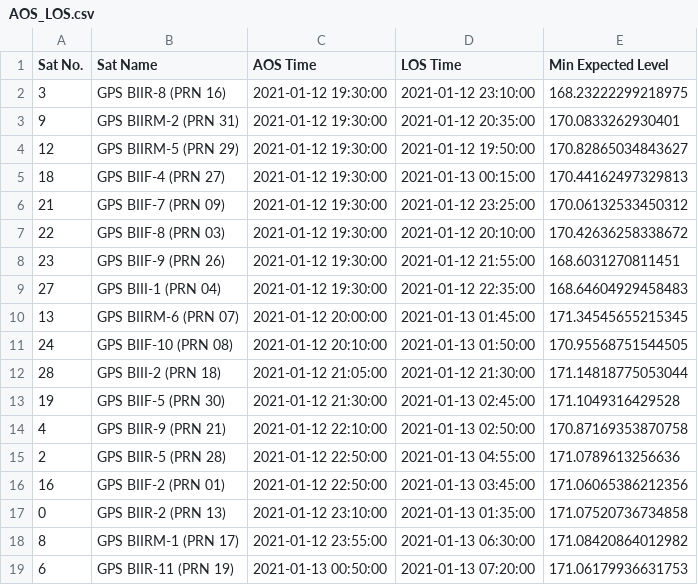
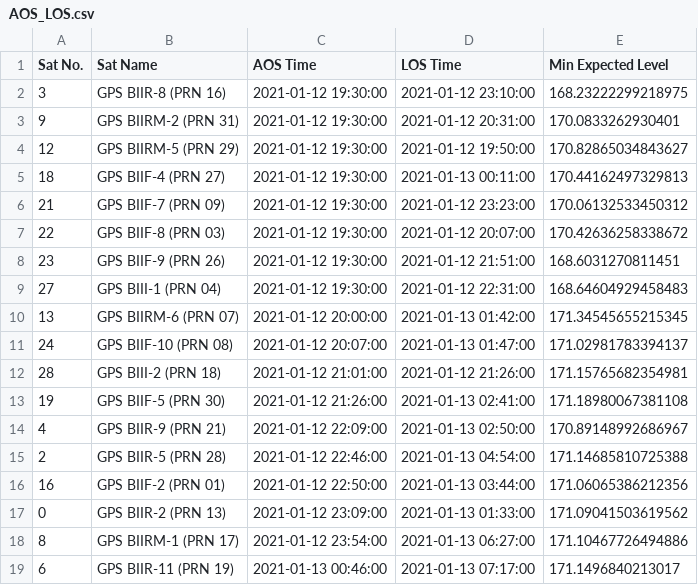
Before and after one commit to AstroStew/ENG4350-Tracking, a CSV file: OutputFiles/AOS_LOS.csv, drawn as a sheet; only a part is shown; the diff covers the shown part only.

```diff
--- a/OutputFiles/AOS_LOS.csv
+++ b/OutputFiles/AOS_LOS.csv
@@ -3,35 +3,35 @@ Sat No.,Sat Name,AOS Time,LOS Time,Min Expected Level
 ",2021-01-12 19:30:00,2021-01-12 23:10:00,168.23222299218975
-9,"GPS BIIRM-2 (PRN 31)
-",2021-01-12 19:30:00,2021-01-12 20:35:00,170.0833262930401
+9,"GPS BIIRM-2 (PRN 31)
+",2021-01-12 19:30:00,2021-01-12 20:31:00,170.0833262930401
 12,"GPS BIIRM-5 (PRN 29)
 ",2021-01-12 19:30:00,2021-01-12 19:50:00,170.82865034843627
-18,"GPS BIIF-4  (PRN 27)
-",2021-01-12 19:30:00,2021-01-13 00:15:00,170.44162497329813
-21,"GPS BIIF-7  (PRN 09)
-",2021-01-12 19:30:00,2021-01-12 23:25:00,170.06132533450312
-22,"GPS BIIF-8  (PRN 03)
-",2021-01-12 19:30:00,2021-01-12 20:10:00,170.42636258338672
-23,"GPS BIIF-9  (PRN 26)
-",2021-01-12 19:30:00,2021-01-12 21:55:00,168.6031270811451
-27,"GPS BIII-1  (PRN 04)
-",2021-01-12 19:30:00,2021-01-12 22:35:00,168.64604929458483
-13,"GPS BIIRM-6 (PRN 07)
-",2021-01-12 20:00:00,2021-01-13 01:45:00,171.34545655215345
-24,"GPS BIIF-10 (PRN 08)
-",2021-01-12 20:10:00,2021-01-13 01:50:00,170.95568751544505
-28,"GPS BIII-2  (PRN 18)
-",2021-01-12 21:05:00,2021-01-12 21:30:00,171.14818775053044
-19,"GPS BIIF-5  (PRN 30)
-",2021-01-12 21:30:00,2021-01-13 02:45:00,171.1049316429528
-4,"GPS BIIR-9  (PRN 21)
-",2021-01-12 22:10:00,2021-01-13 02:50:00,170.87169353870758
-2,"GPS BIIR-5  (PRN 28)
-",2021-01-12 22:50:00,2021-01-13 04:55:00,171.0789613256636
-16,"GPS BIIF-2  (PRN 01)
-",2021-01-12 22:50:00,2021-01-13 03:45:00,171.06065386212356
-0,"GPS BIIR-2  (PRN 13)
-",2021-01-12 23:10:00,2021-01-13 01:35:00,171.07520736734858
-8,"GPS BIIRM-1 (PRN 17)
-",2021-01-12 23:55:00,2021-01-13 06:30:00,171.08420864012982
-6,"GPS BIIR-11 (PRN 19)
-",2021-01-13 00:50:00,2021-01-13 07:20:00,171.06179936631753
+18,"GPS BIIF-4  (PRN 27)
+",2021-01-12 19:30:00,2021-01-13 00:11:00,170.44162497329813
+21,"GPS BIIF-7  (PRN 09)
+",2021-01-12 19:30:00,2021-01-12 23:23:00,170.06132533450312
+22,"GPS BIIF-8  (PRN 03)
+",2021-01-12 19:30:00,2021-01-12 20:07:00,170.42636258338672
+23,"GPS BIIF-9  (PRN 26)
+",2021-01-12 19:30:00,2021-01-12 21:51:00,168.6031270811451
+27,"GPS BIII-1  (PRN 04)
+",2021-01-12 19:30:00,2021-01-12 22:31:00,168.64604929458483
+13,"GPS BIIRM-6 (PRN 07)
+",2021-01-12 20:00:00,2021-01-13 01:42:00,171.34545655215345
+24,"GPS BIIF-10 (PRN 08)
+",2021-01-12 20:07:00,2021-01-13 01:47:00,171.02981783394137
+28,"GPS BIII-2  (PRN 18)
+",2021-01-12 21:01:00,2021-01-12 21:26:00,171.15765682354981
+19,"GPS BIIF-5  (PRN 30)
+",2021-01-12 21:26:00,2021-01-13 02:41:00,171.18980067381108
+4,"GPS BIIR-9  (PRN 21)
+",2021-01-12 22:09:00,2021-01-13 02:50:00,170.89148992686967
+2,"GPS BIIR-5  (PRN 28)
+",2021-01-12 22:46:00,2021-01-13 04:54:00,171.14685810725388
+16,"GPS BIIF-2  (PRN 01)
+",2021-01-12 22:50:00,2021-01-13 03:44:00,171.06065386212356
+0,"GPS BIIR-2  (PRN 13)
+",2021-01-12 23:09:00,2021-01-13 01:33:00,171.09041503619562
+8,"GPS BIIRM-1 (PRN 17)
+",2021-01-12 23:54:00,2021-01-13 06:27:00,171.10467726494886
+6,"GPS BIIR-11 (PRN 19)
+",2021-01-13 00:46:00,2021-01-13 07:17:00,171.1496840213017
```
Also changed, not shown: 2 added rows, 1 removed row and 62 edited cells elsewhere in this file, 22 other files.
